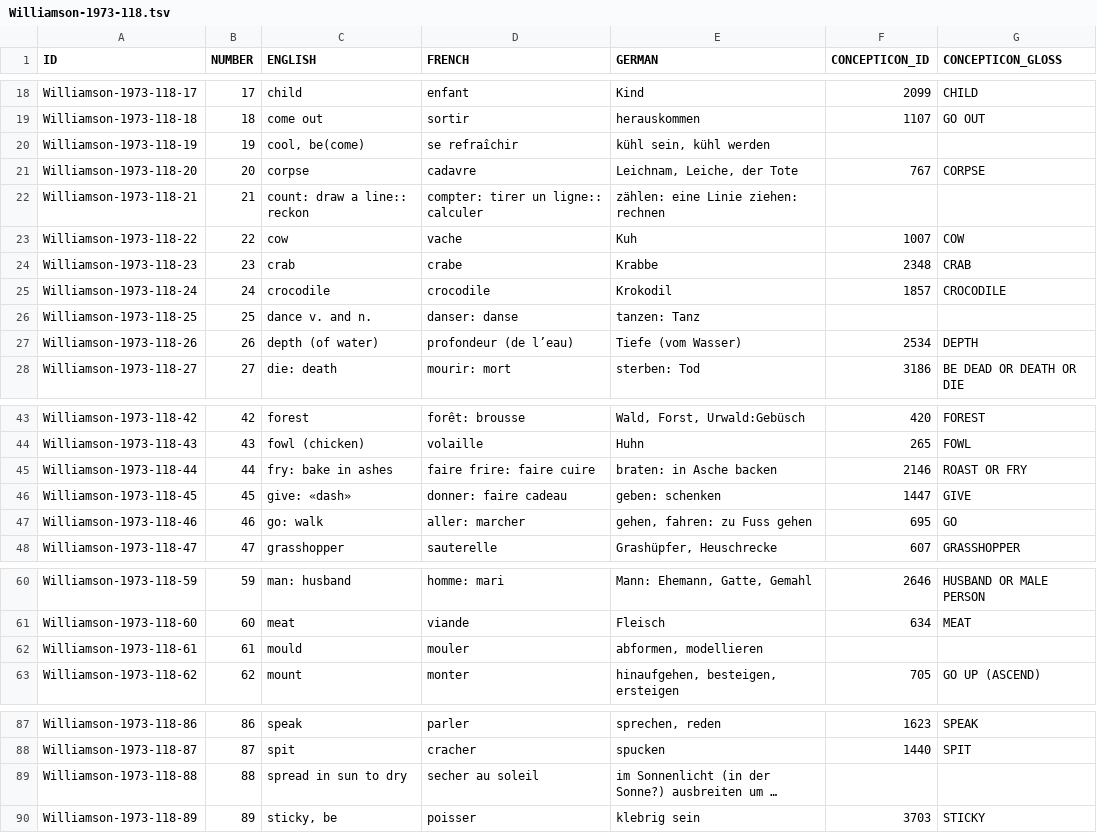
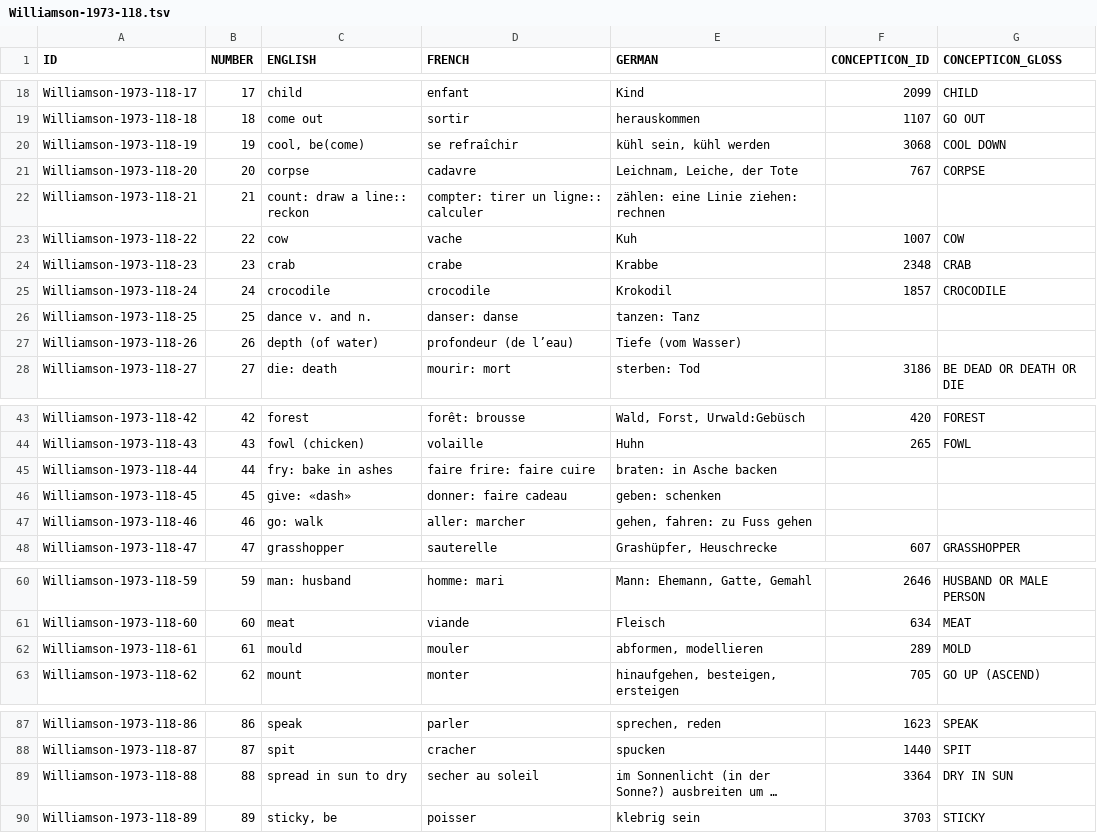
Before and after one commit to concepticon/concepticon-data, a TSV file: concepticondata/conceptlists/Williamson-1973-118.tsv, drawn as a sheet; only a part is shown, gaps mark what is left out; long unchanged cells end in …; the diff names each change by its address in the sheet, - before the commit and + after, or states it on an @@ line.

Commit message:
Initial mapping changes

```diff
--- a/concepticondata/conceptlists/Williamson-1973-118.tsv
+++ b/concepticondata/conceptlists/Williamson-1973-118.tsv
-F20 (CONCEPTICON_ID): (empty)
+F20 (CONCEPTICON_ID): 3068
-G20 (CONCEPTICON_GLOSS): (empty)
+G20 (CONCEPTICON_GLOSS): COOL DOWN
-F27 (CONCEPTICON_ID): 2534
+F27 (CONCEPTICON_ID): (empty)
-G27 (CONCEPTICON_GLOSS): DEPTH
+G27 (CONCEPTICON_GLOSS): (empty)
-F45 (CONCEPTICON_ID): 2146
+F45 (CONCEPTICON_ID): (empty)
-G45 (CONCEPTICON_GLOSS): ROAST OR FRY
+G45 (CONCEPTICON_GLOSS): (empty)
-F46 (CONCEPTICON_ID): 1447
+F46 (CONCEPTICON_ID): (empty)
-G46 (CONCEPTICON_GLOSS): GIVE
+G46 (CONCEPTICON_GLOSS): (empty)
-F47 (CONCEPTICON_ID): 695
+F47 (CONCEPTICON_ID): (empty)
-G47 (CONCEPTICON_GLOSS): GO
+G47 (CONCEPTICON_GLOSS): (empty)
-F62 (CONCEPTICON_ID): (empty)
+F62 (CONCEPTICON_ID): 289
-G62 (CONCEPTICON_GLOSS): (empty)
+G62 (CONCEPTICON_GLOSS): MOLD
-F89 (CONCEPTICON_ID): (empty)
+F89 (CONCEPTICON_ID): 3364
-G89 (CONCEPTICON_GLOSS): (empty)
+G89 (CONCEPTICON_GLOSS): DRY IN SUN
```
